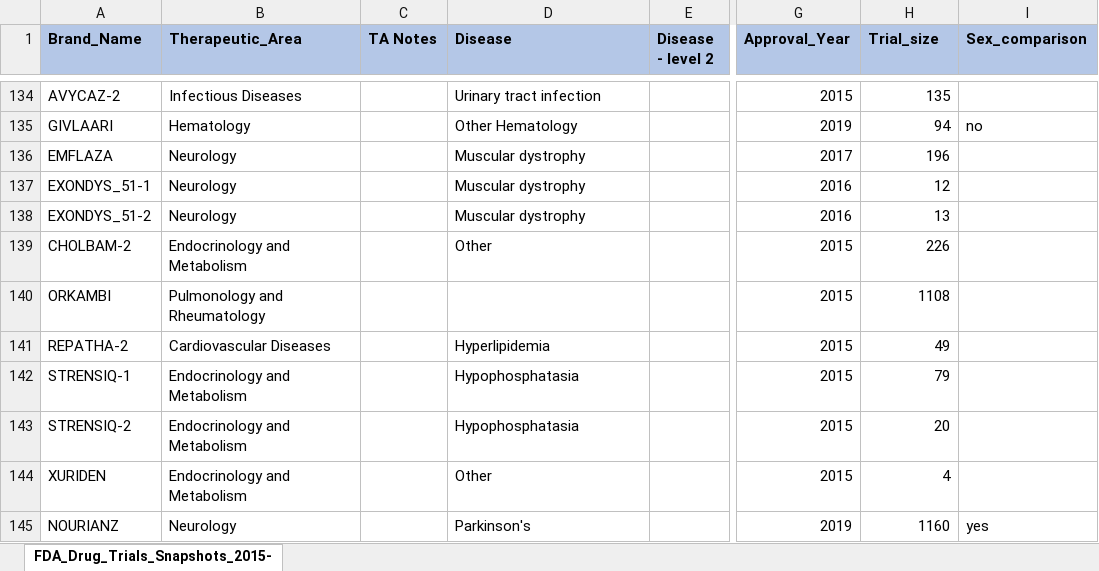
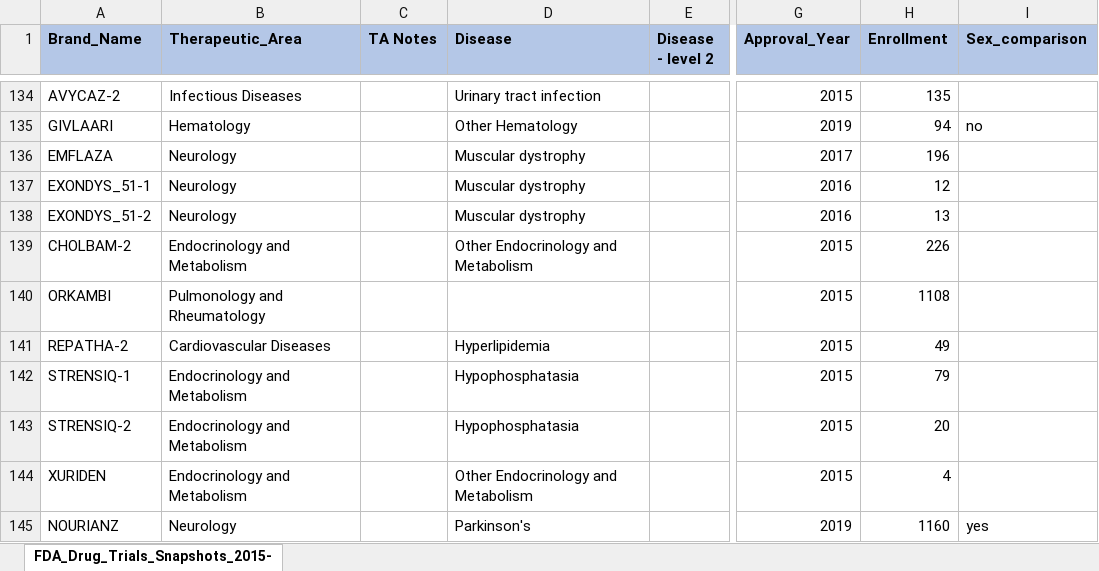
Before and after one commit to arielcarmeli/FDA_DTS, an Excel workbook: FDA_Drug_Trials_Snapshots_2015-19.xlsx, sheet FDA_Drug_Trials_Snapshots_2015-, drawn as a sheet; only a part is shown, gaps mark what is left out; values as stored, in another font and other column widths than the file's, no borders; the diff covers the shown part only; the diff names each change by its address in the sheet, - before the commit and + after, or states it on an @@ line.

```diff
--- a/FDA_Drug_Trials_Snapshots_2015-19.xlsx (sheet FDA_Drug_Trials_Snapshots_2015-)
+++ b/FDA_Drug_Trials_Snapshots_2015-19.xlsx (sheet FDA_Drug_Trials_Snapshots_2015-)
-H1: Trial_size
+H1: Enrollment
-D139 (Disease): Other
+D139 (Disease): Other Endocrinology and Metabolism
-D144 (Disease): Other
+D144 (Disease): Other Endocrinology and Metabolism
```
Also changed, not shown: 35 edited cells elsewhere in this sheet, Expected_demographics.xlsx, 2 other files.
